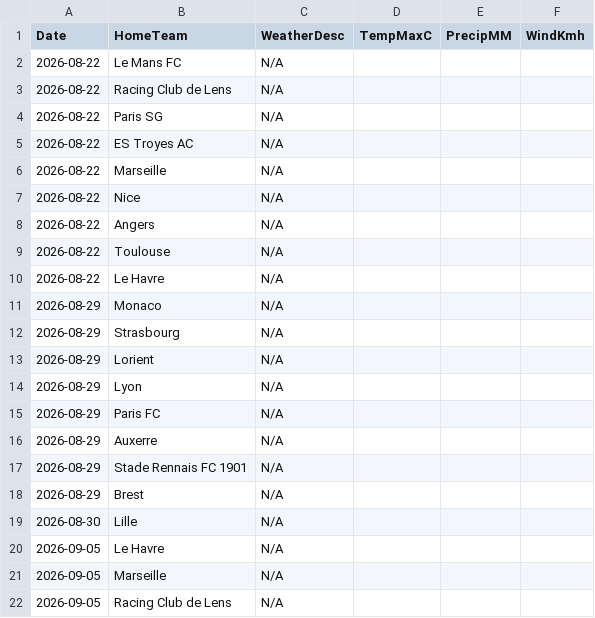
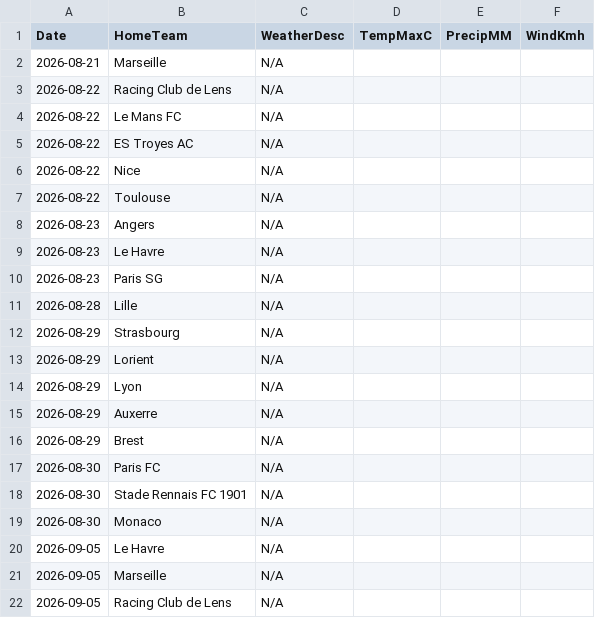
Before and after one commit to gmalbert/ligue-1, a CSV file: data_files/raw/match_weather.csv, drawn as a sheet; only a part is shown; the diff covers the shown part only.

```diff
--- a/data_files/raw/match_weather.csv
+++ b/data_files/raw/match_weather.csv
@@ -1,12 +1,12 @@
 Date,HomeTeam,WeatherDesc,TempMaxC,PrecipMM,WindKmh
+2026-08-21,Marseille,N/A,,,
+2026-08-22,Racing Club de Lens,N/A,,,
 2026-08-22,Le Mans FC,N/A,,,
-2026-08-22,Racing Club de Lens,N/A,,,
-2026-08-22,Paris SG,N/A,,,
 2026-08-22,ES Troyes AC,N/A,,,
-2026-08-22,Marseille,N/A,,,
 2026-08-22,Nice,N/A,,,
-2026-08-22,Angers,N/A,,,
 2026-08-22,Toulouse,N/A,,,
-2026-08-22,Le Havre,N/A,,,
-2026-08-29,Monaco,N/A,,,
+2026-08-23,Angers,N/A,,,
+2026-08-23,Le Havre,N/A,,,
+2026-08-23,Paris SG,N/A,,,
+2026-08-28,Lille,N/A,,,
 2026-08-29,Strasbourg,N/A,,,
@@ -14,7 +14,7 @@ Date,HomeTeam,WeatherDesc,TempMaxC,PrecipMM,WindKmh
 2026-08-29,Lyon,N/A,,,
-2026-08-29,Paris FC,N/A,,,
 2026-08-29,Auxerre,N/A,,,
-2026-08-29,Stade Rennais FC 1901,N/A,,,
 2026-08-29,Brest,N/A,,,
-2026-08-30,Lille,N/A,,,
+2026-08-30,Paris FC,N/A,,,
+2026-08-30,Stade Rennais FC 1901,N/A,,,
+2026-08-30,Monaco,N/A,,,
 2026-09-05,Le Havre,N/A,,,
```
Also changed, not shown: 4 added rows, 4 removed rows and 1 moved row elsewhere in this file, data_files/model_features/market_features.csv, data_files/predictions_log.csv, 10 other files.
